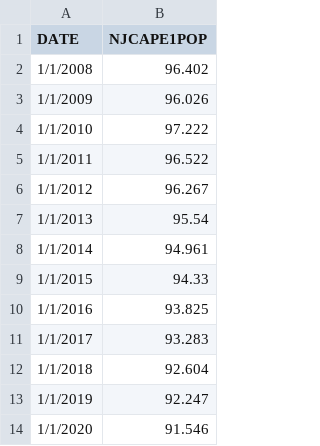
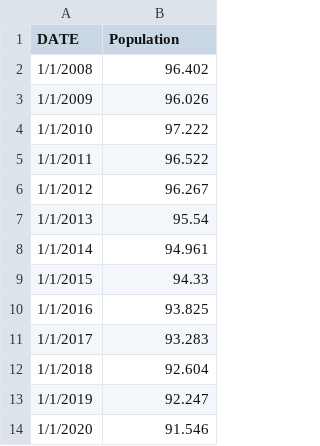
Before and after one commit to mchrzanowski27/Project1, a CSV file: CapeMayPopulation.csv (was CapeMayCtyPopulation.csv), drawn as a sheet.

```diff
--- a/CapeMayCtyPopulation.csv
+++ b/CapeMayPopulation.csv
@@ -1,2 +1,2 @@
-DATE,NJCAPE1POP
+DATE,Population
 1/1/2008,96.402
```
Also changed, not shown: 7 other files.
